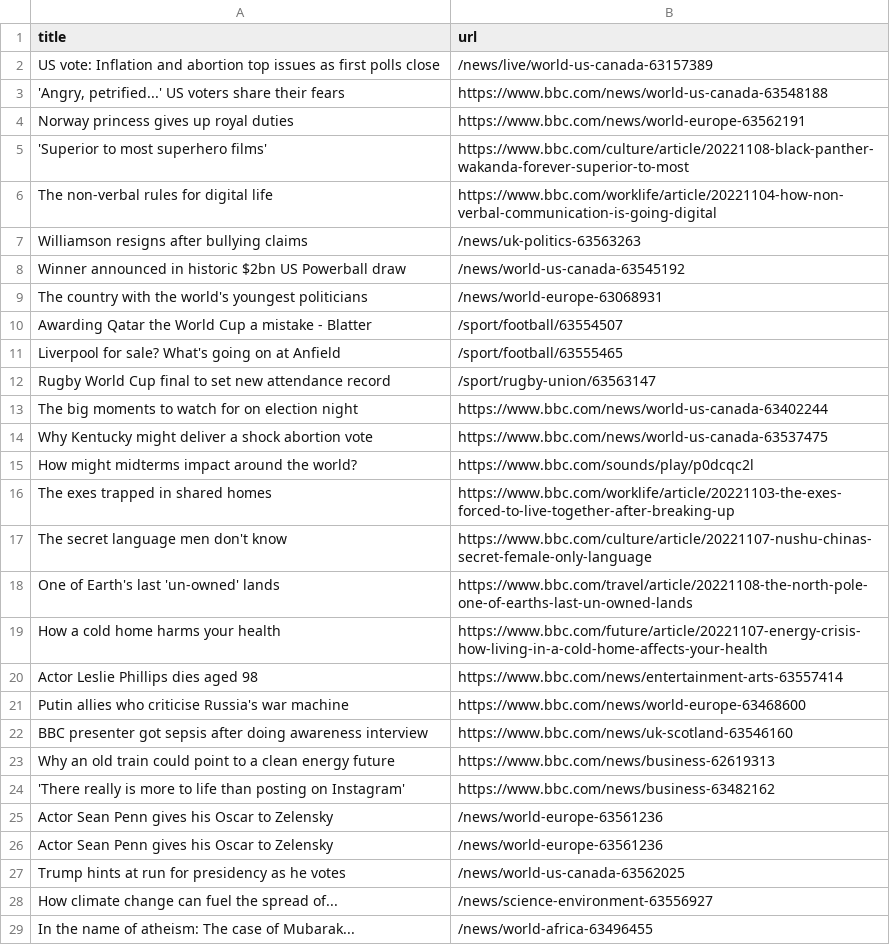
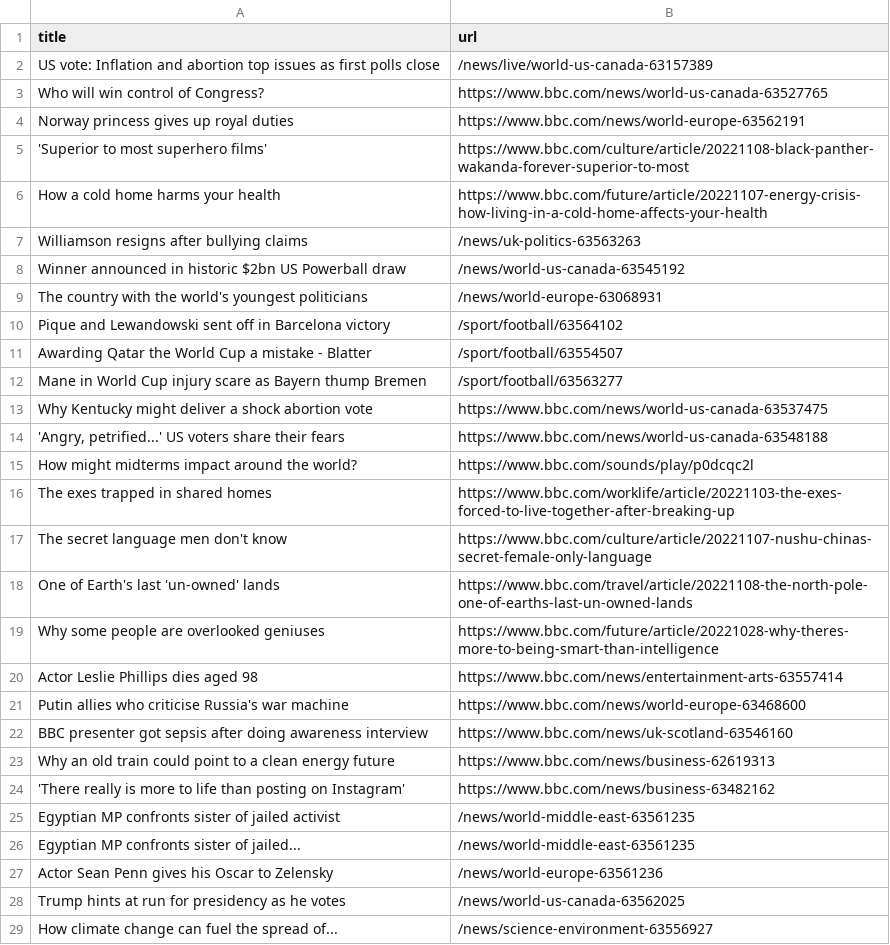
Before and after one commit to stanleydai/automatic-scraper, a CSV file: bbc.csv, drawn as a sheet; only a part is shown; the shorter side is filled out with more unchanged rows; the diff covers the shown part only.

```diff
--- a/bbc.csv
+++ b/bbc.csv
@@ -2,6 +2,6 @@ title,url
 US vote: Inflation and abortion top issues as first polls close,/news/live/world-us-canada-63157389
-"'Angry, petrified...' US voters share their fears",https://www.bbc.com/news/world-us-canada-63548188
+Who will win control of Congress?,https://www.bbc.com/news/world-us-canada-63527765
 Norway princess gives up royal duties,https://www.bbc.com/news/world-europe-63562191
 'Superior to most superhero films',https://www.bbc.com/culture/article/20221108-black-panther-wakanda-forever-superior-to-most
-The non-verbal rules for digital life,https://www.bbc.com/worklife/article/20221104-how-non-verbal-communication-is-going-digital
+How a cold home harms your health,https://www.bbc.com/future/article/20221107-energy-crisis-how-living-in-a-cold-home-affects-your-health
 Williamson resigns after bullying claims,/news/uk-politics-63563263
@@ -9,7 +9,7 @@ Winner announced in historic $2bn US Powerball draw,/news/world-us-canada-635451
 The country with the world's youngest politicians,/news/world-europe-63068931
+Pique and Lewandowski sent off in Barcelona victory,/sport/football/63564102
 Awarding Qatar the World Cup a mistake - Blatter,/sport/football/63554507
-Liverpool for sale? What's going on at Anfield,/sport/football/63555465
-Rugby World Cup final to set new attendance record,/sport/rugby-union/63563147
-The big moments to watch for on election night,https://www.bbc.com/news/world-us-canada-63402244
+Mane in World Cup injury scare as Bayern thump Bremen,/sport/football/63563277
 Why Kentucky might deliver a shock abortion vote,https://www.bbc.com/news/world-us-canada-63537475
+"'Angry, petrified...' US voters share their fears",https://www.bbc.com/news/world-us-canada-63548188
 How might midterms impact around the world?,https://www.bbc.com/sounds/play/p0dcqc2l
@@ -18,3 +18,3 @@ The secret language men don't know,https://www.bbc.com/culture/article/20221107-
 One of Earth's last 'un-owned' lands,https://www.bbc.com/travel/article/20221108-the-north-pole-one-of-earths-last-un-owned-lands
-How a cold home harms your health,https://www.bbc.com/future/article/20221107-energy-crisis-how-living-in-a-cold-home-affects-your-health
+Why some people are overlooked geniuses,https://www.bbc.com/future/article/20221028-why-theres-more-to-being-smart-than-intelligence
 Actor Leslie Phillips dies aged 98,https://www.bbc.com/news/entertainment-arts-63557414
@@ -24,3 +24,4 @@ Why an old train could point to a clean energy future,https://www.bbc.com/news/b
 'There really is more to life than posting on Instagram',https://www.bbc.com/news/business-63482162
-Actor Sean Penn gives his Oscar to Zelensky,/news/world-europe-63561236
+Egyptian MP confronts sister of jailed activist,/news/world-middle-east-63561235
+Egyptian MP confronts sister of jailed...,/news/world-middle-east-63561235
 Actor Sean Penn gives his Oscar to Zelensky,/news/world-europe-63561236
```
Also changed, not shown: 1 removed row and 1 edited cell elsewhere in this file.
